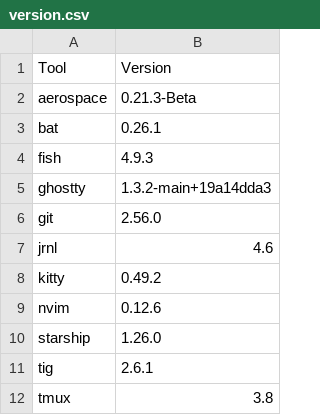
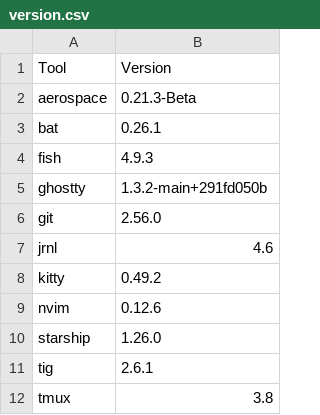
Before and after one commit to hezhizhen/dotfiles, a CSV file: version.csv, drawn as a sheet.

```diff
--- a/version.csv
+++ b/version.csv
@@ -4,3 +4,3 @@ Tool,Version
 "fish","4.9.3"
-"ghostty","1.3.2-main+19a14dda3"
+"ghostty","1.3.2-main+291fd050b"
 "git","2.56.0"
```
Also changed, not shown: 3 other files.
